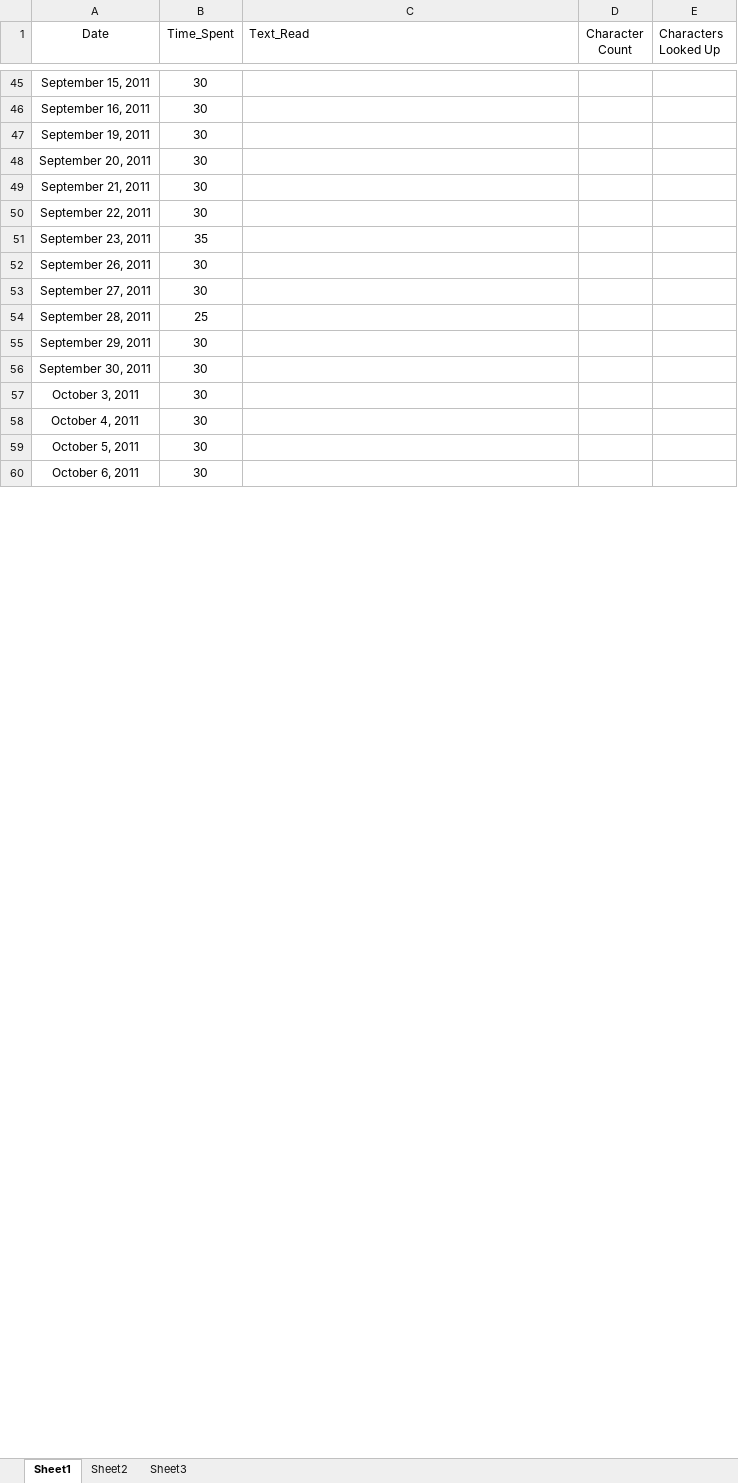
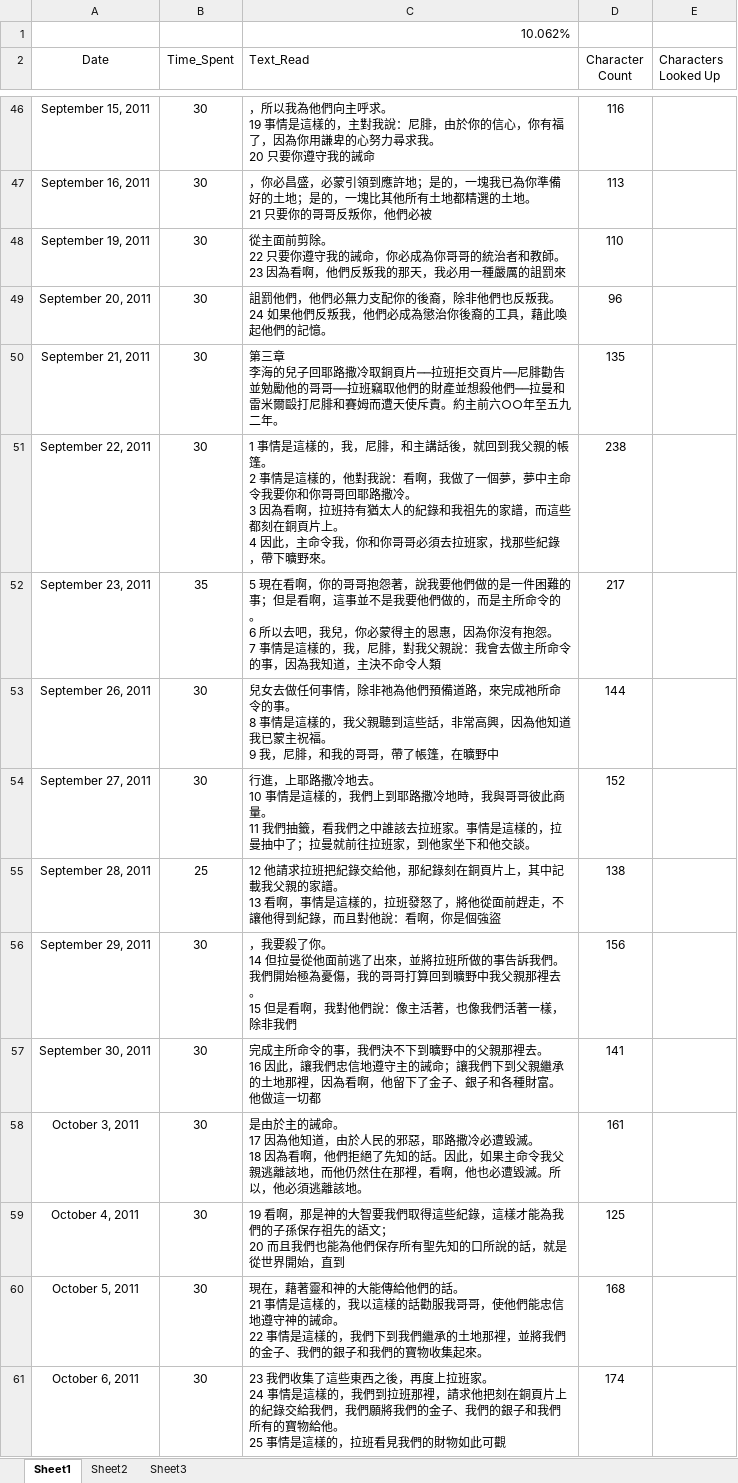
Before and after one commit to jedisom/Machine-Learning-Engineer-Nanodegree, an Excel workbook: Chinese_Learning/Raw_Chinese_Learning_Log.xlsx, sheet Sheet1, drawn as a sheet; only a part is shown, gaps mark what is left out; values as stored, in another font and other column widths than the file's, no borders; addresses are those after the commit; ↵ is a line break in a cell; the diff covers the shown part only; the diff names each change by its address in the sheet, - before the commit and + after, or states it on an @@ line.

Commit message:
chore: 10% of raw text data entered for Chinese learning log

```diff
--- a/Chinese_Learning/Raw_Chinese_Learning_Log.xlsx (sheet Sheet1)
+++ b/Chinese_Learning/Raw_Chinese_Learning_Log.xlsx (sheet Sheet1)
+row 1:  |  | 10.062%
-C46 (Text_Read): (empty)
+C46 (Text_Read): ，所以我為他們向主呼求。 ↵ 19 事情是這樣的，主對我說：尼腓，由於你的信心，你有福了，因為你用謙卑的心努力尋求我。 ↵ 20 只要你遵守我的誡命
-D46 (Character Count): (empty)
+D46 (Character Count): 116
-C47 (Text_Read): (empty)
+C47 (Text_Read): ，你必昌盛，必蒙引領到應許地；是的，一塊我已為你準備好的土地；是的，一塊比其他所有土地都精選的土地。 ↵ 21 只要你的哥哥反叛你，他們必被
-D47 (Character Count): (empty)
+D47 (Character Count): 113
-C48 (Text_Read): (empty)
+C48 (Text_Read): 從主面前剪除。 ↵ 22 只要你遵守我的誡命，你必成為你哥哥的統治者和教師。 ↵ 23 因為看啊，他們反叛我的那天，我必用一種嚴厲的詛罰來
-D48 (Character Count): (empty)
+D48 (Character Count): 110
-C49 (Text_Read): (empty)
+C49 (Text_Read): 詛罰他們，他們必無力支配你的後裔，除非他們也反叛我。 ↵ 24 如果他們反叛我，他們必成為懲治你後裔的工具，藉此喚起他們的記憶。
-D49 (Character Count): (empty)
+D49 (Character Count): 96
-C50 (Text_Read): (empty)
+C50 (Text_Read): 第三章 ↵ 李海的兒子回耶路撒冷取銅頁片──拉班拒交頁片──尼腓勸告並勉勵他的哥哥──拉班竊取他們的財產並想殺他們──拉曼和雷米爾毆打尼腓和賽姆而遭天使斥責。約主前六○○年至五九二年。
-D50 (Character Count): (empty)
+D50 (Character Count): 135
-C51 (Text_Read): (empty)
+C51 (Text_Read): 1 事情是這樣的，我，尼腓，和主講話後，就回到我父親的帳篷。 ↵ 2 事情是這樣的，他對我說：看啊，我做了一個夢，夢中主命令我要你和你哥哥回耶路撒冷。 ↵ 3 因為看啊，拉班持有猶太人的紀錄和我祖先的家譜，而這些都刻在銅頁片上。 ↵ 4 因此，主命令我，你和你哥哥必須去拉班家，找那些紀錄，帶下曠野來。
-D51 (Character Count): (empty)
+D51 (Character Count): 238
-C52 (Text_Read): (empty)
+C52 (Text_Read): 5 現在看啊，你的哥哥抱怨著，說我要他們做的是一件困難的事；但是看啊，這事並不是我要他們做的，而是主所命令的。 ↵ 6 所以去吧，我兒，你必蒙得主的恩惠，因為你沒有抱怨。 ↵ 7 事情是這樣的，我，尼腓，對我父親說：我會去做主所命令的事，因為我知道，主決不命令人類
-D52 (Character Count): (empty)
+D52 (Character Count): 217
-C53 (Text_Read): (empty)
+C53 (Text_Read): 兒女去做任何事情，除非祂為他們預備道路，來完成祂所命令的事。 ↵ 8 事情是這樣的，我父親聽到這些話，非常高興，因為他知道我已蒙主祝福。 ↵ 9 我，尼腓，和我的哥哥，帶了帳篷，在曠野中
-D53 (Character Count): (empty)
+D53 (Character Count): 144
-C54 (Text_Read): (empty)
+C54 (Text_Read): 行進，上耶路撒冷地去。 ↵ 10 事情是這樣的，我們上到耶路撒冷地時，我與哥哥彼此商量。 ↵ 11 我們抽籤，看我們之中誰該去拉班家。事情是這樣的，拉曼抽中了；拉曼就前往拉班家，到他家坐下和他交談。
-D54 (Character Count): (empty)
+D54 (Character Count): 152
-C55 (Text_Read): (empty)
+C55 (Text_Read): 12 他請求拉班把紀錄交給他，那紀錄刻在銅頁片上，其中記載我父親的家譜。 ↵ 13 看啊，事情是這樣的，拉班發怒了，將他從面前趕走，不讓他得到紀錄，而且對他說：看啊，你是個強盜
-D55 (Character Count): (empty)
+D55 (Character Count): 138
-C56 (Text_Read): (empty)
+C56 (Text_Read): ，我要殺了你。 ↵ 14 但拉曼從他面前逃了出來，並將拉班所做的事告訴我們。我們開始極為憂傷，我的哥哥打算回到曠野中我父親那裡去。 ↵ 15 但是看啊，我對他們說：像主活著，也像我們活著一樣，除非我們
-D56 (Character Count): (empty)
+D56 (Character Count): 156
-C57 (Text_Read): (empty)
+C57 (Text_Read): 完成主所命令的事，我們決不下到曠野中的父親那裡去。 ↵ 16 因此，讓我們忠信地遵守主的誡命；讓我們下到父親繼承的土地那裡，因為看啊，他留下了金子、銀子和各種財富。他做這一切都
-D57 (Character Count): (empty)
+D57 (Character Count): 141
-C58 (Text_Read): (empty)
+C58 (Text_Read): 是由於主的誡命。 ↵ 17 因為他知道，由於人民的邪惡，耶路撒冷必遭毀滅。 ↵ 18 因為看啊，他們拒絕了先知的話。因此，如果主命令我父親逃離該地，而他仍然住在那裡，看啊，他也必遭毀滅。所以，他必須逃離該地。
-D58 (Character Count): (empty)
+D58 (Character Count): 161
-C59 (Text_Read): (empty)
+C59 (Text_Read): 19 看啊，那是神的大智要我們取得這些紀錄，這樣才能為我們的子孫保存祖先的語文； ↵ 20 而且我們也能為他們保存所有聖先知的口所說的話，就是從世界開始，直到
-D59 (Character Count): (empty)
+D59 (Character Count): 125
-C60 (Text_Read): (empty)
+C60 (Text_Read): 現在，藉著靈和神的大能傳給他們的話。 ↵ 21 事情是這樣的，我以這樣的話勸服我哥哥，使他們能忠信地遵守神的誡命。 ↵ 22 事情是這樣的，我們下到我們繼承的土地那裡，並將我們的金子、我們的銀子和我們的寶物收集起來。
-D60 (Character Count): (empty)
+D60 (Character Count): 168
-C61 (Text_Read): (empty)
+C61 (Text_Read): 23 我們收集了這些東西之後，再度上拉班家。 ↵ 24 事情是這樣的，我們到拉班那裡，請求他把刻在銅頁片上的紀錄交給我們，我們願將我們的金子、我們的銀子和我們所有的寶物給他。 ↵ 25 事情是這樣的，拉班看見我們的財物如此可觀
-D61 (Character Count): (empty)
+D61 (Character Count): 174
```
Also changed, not shown: 1 added row and 140 edited cells elsewhere in this sheet, formulas that keep their value.
